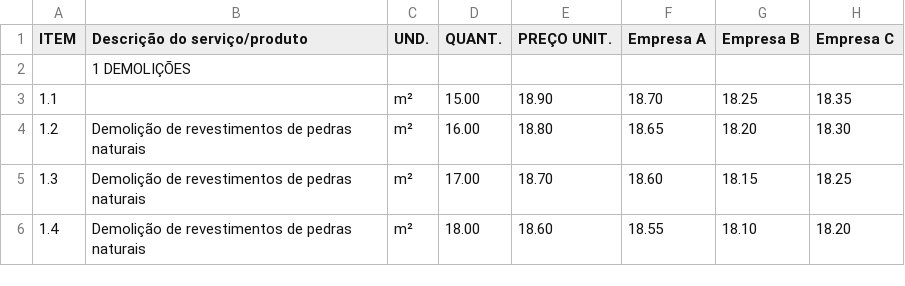
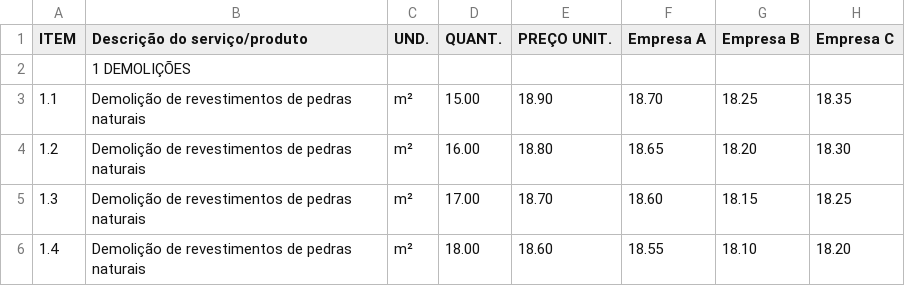
Before and after one commit to JohnVict0r/dados-maratona, a CSV file: dados/tabela_modelo.csv, drawn as a sheet; only a part is shown.

Commit message:
Update tabela_modelo.csv

```diff
--- a/dados/tabela_modelo.csv
+++ b/dados/tabela_modelo.csv
@@ -2,3 +2,3 @@
 "","1 DEMOLIÇÕES ","","","","","",""
-"1.1","","m²","15.00","18.90","18.70","18.25","18.35"
+"1.1","Demolição de revestimentos de pedras naturais","m²","15.00","18.90","18.70","18.25","18.35"
 "1.2","Demolição de revestimentos de pedras naturais","m²","16.00","18.80","18.65","18.20","18.30"
```
